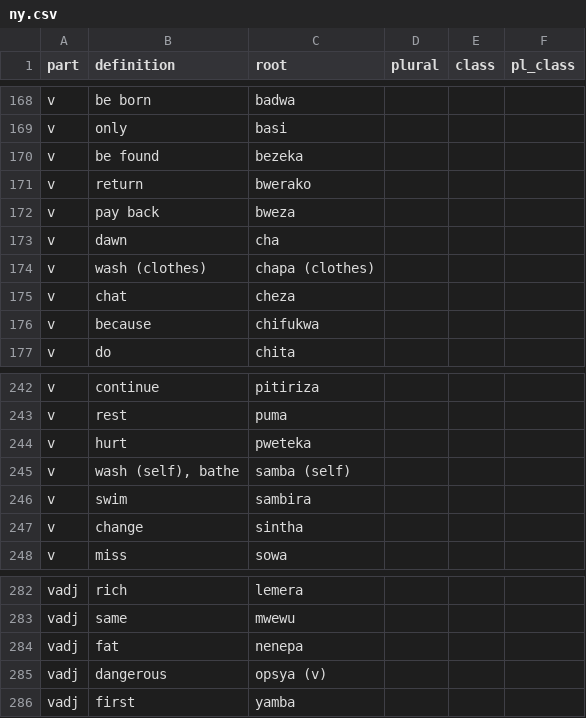
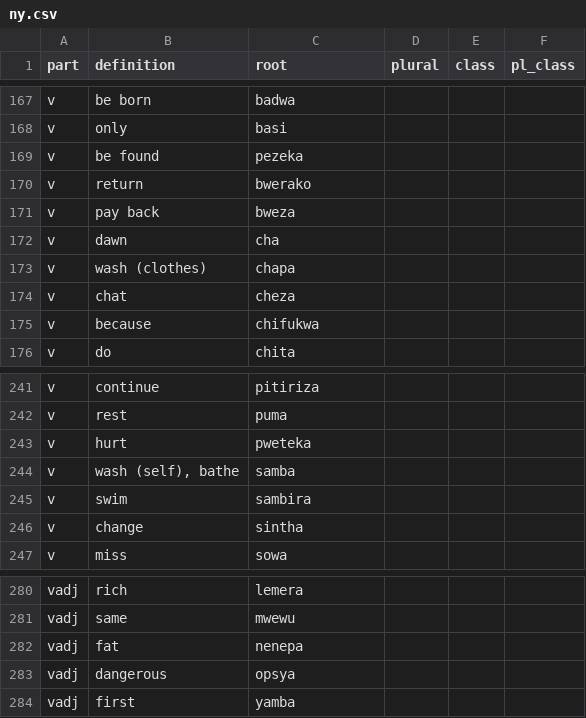
Before and after one commit to mikemosz/lang, a CSV file: data/ny.csv, drawn as a sheet; only a part is shown, gaps mark what is left out; the diff covers the shown part only.

```diff
--- a/data/ny.csv
+++ b/data/ny.csv
@@ -169,3 +168,3 @@ v,be born,badwa,,,
 v,only,basi,,,
-v,be found,bezeka,,,
+v,be found,pezeka,,,
 v,return,bwerako,,,
@@ -173,3 +172,3 @@ v,pay back,bweza,,,
 v,dawn,cha,,,
-v,wash (clothes),chapa (clothes),,,
+v,wash (clothes),chapa,,,
 v,chat,cheza,,,
@@ -244,3 +243,3 @@ v,rest,puma,,,
 v,hurt,pweteka,,,
-v,"wash (self), bathe",samba (self),,,
+v,"wash (self), bathe",samba,,,
 v,swim,sambira,,,
@@ -284,3 +282,3 @@ vadj,same,mwewu,,,
 vadj,fat,nenepa,,,
-vadj,dangerous,opsya (v),,,
+vadj,dangerous,opsya,,,
 vadj,first,yamba,,,
```
Also changed, not shown: 1 added row, 3 removed rows and 5 edited cells elsewhere in this file, 3 other files.
